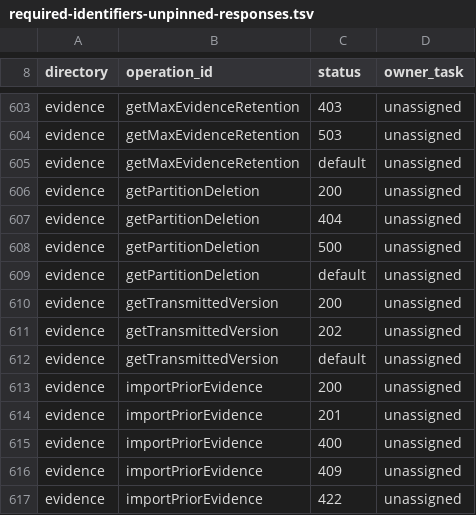
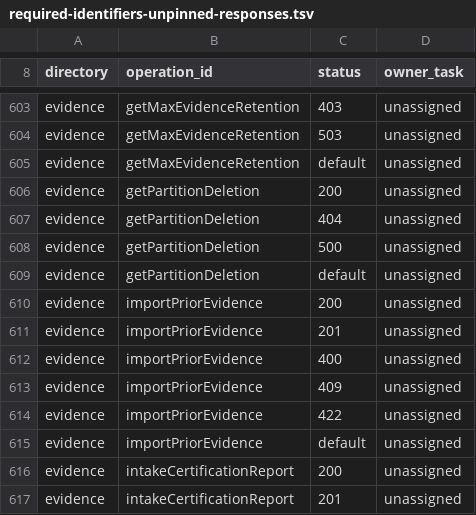
Before and after one commit to dynokore/DynoGST, a TSV file: platform-contracts/spectral/required-identifiers-unpinned-responses.tsv, drawn as a sheet; only a part is shown, gaps mark what is left out; the shorter side is filled out with more unchanged rows; the diff covers the shown part only; the diff names each change by its address in the sheet, - before the commit and + after, or states it on an @@ line.

```diff
--- a/platform-contracts/spectral/required-identifiers-unpinned-responses.tsv
+++ b/platform-contracts/spectral/required-identifiers-unpinned-responses.tsv
-row 610: evidence | getTransmittedVersion | 200 | unassigned
-row 611: evidence | getTransmittedVersion | 202 | unassigned
-row 612: evidence | getTransmittedVersion | default | unassigned
```
Also changed, not shown: 16 removed rows and 1 edited cell elsewhere in this file.
